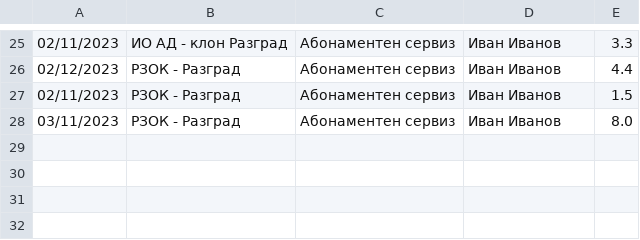
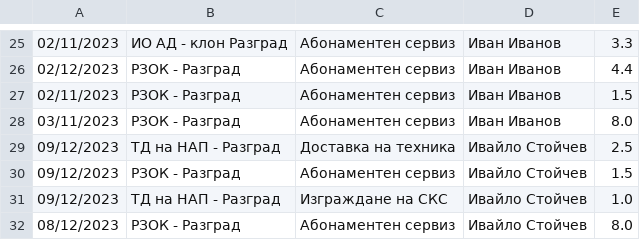
Before and after one commit to alex-ganchev/ERP-system, a CSV file: data/reports.csv, drawn as a sheet; only a part is shown, gaps mark what is left out; the diff names each change by its address in the sheet, - before the commit and + after, or states it on an @@ line.

Commit message:
changes in DailyReport class fields

```diff
--- a/data/reports.csv
+++ b/data/reports.csv
+row 29: 09/12/2023 | ТД на НАП - Разград | Доставка на техника | Ивайло Стойчев | 2.5
+row 30: 09/12/2023 | РЗОК - Разград | Абонаментен сервиз | Ивайло Стойчев | 1.5
+row 31: 09/12/2023 | ТД на НАП - Разград | Изграждане на СКС | Ивайло Стойчев | 1.0
+row 32: 08/12/2023 | РЗОК - Разград | Абонаментен сервиз | Ивайло Стойчев | 8.0
```
Also changed, not shown: 6 other files.
